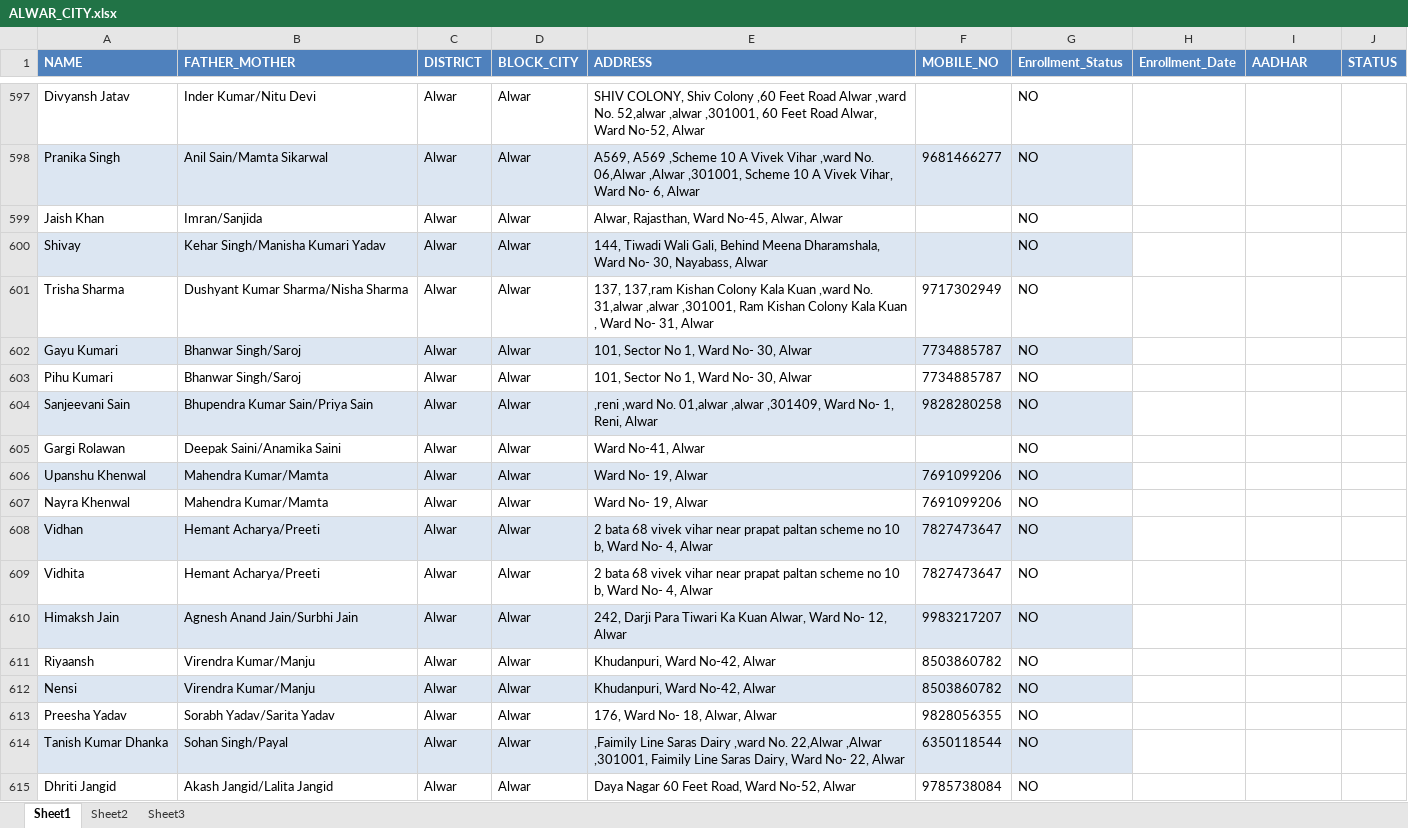
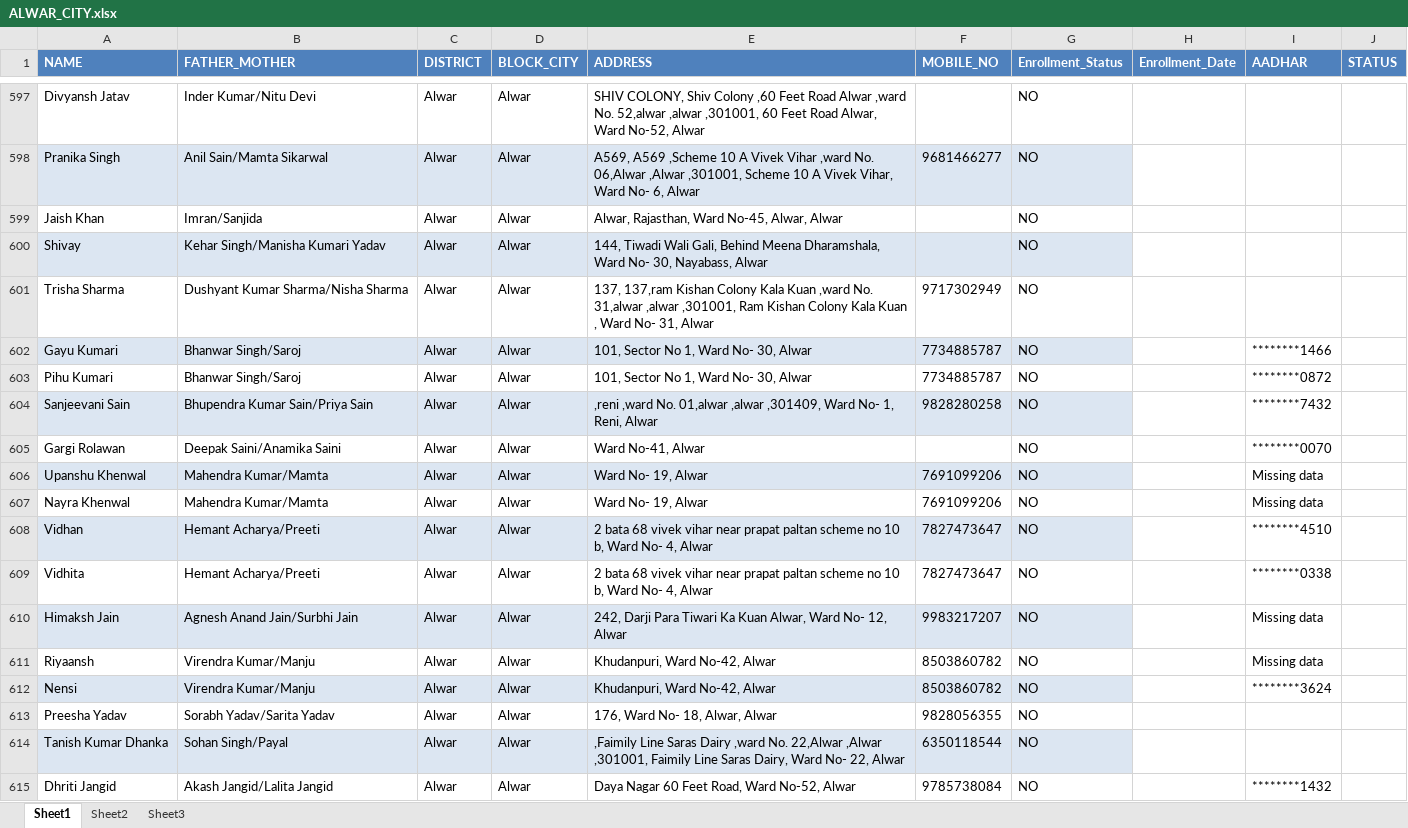
Before and after one commit to rajkumarsain/CHILDERENAADHARCHECK, an Excel workbook: ALWAR_CITY.xlsx, sheet Sheet1, drawn as a sheet; only a part is shown, gaps mark what is left out; values as stored, in another font and other column widths than the file's, no borders; the diff covers the shown part only; the diff names each change by its address in the sheet, - before the commit and + after, or states it on an @@ line.

```diff
--- a/ALWAR_CITY.xlsx (sheet Sheet1)
+++ b/ALWAR_CITY.xlsx (sheet Sheet1)
-I602 (AADHAR): (empty)
+I602 (AADHAR): ********1466
-I603 (AADHAR): (empty)
+I603 (AADHAR): ********0872
-I604 (AADHAR): (empty)
+I604 (AADHAR): ********7432
-I605 (AADHAR): (empty)
+I605 (AADHAR): ********0070
-I606:I607 (AADHAR): (empty)
+I606:I607 (AADHAR): Missing data
-I608 (AADHAR): (empty)
+I608 (AADHAR): ********4510
-I609 (AADHAR): (empty)
+I609 (AADHAR): ********0338
-I610:I611 (AADHAR): (empty)
+I610:I611 (AADHAR): Missing data
-I612 (AADHAR): (empty)
+I612 (AADHAR): ********3624
-I615 (AADHAR): (empty)
+I615 (AADHAR): ********1432
```
Also changed, not shown: 356 edited cells elsewhere in this sheet, 2 other files.
